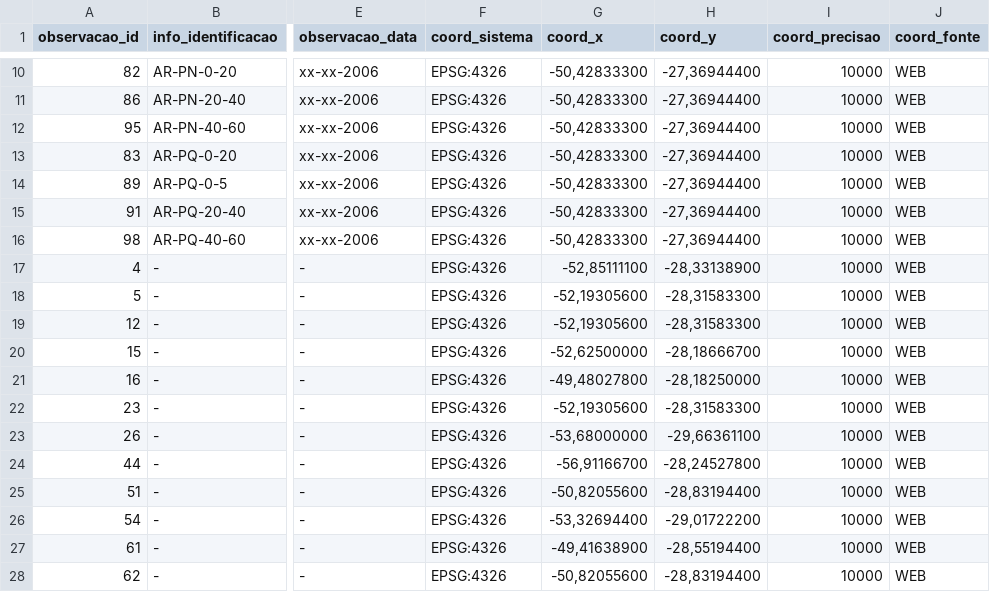
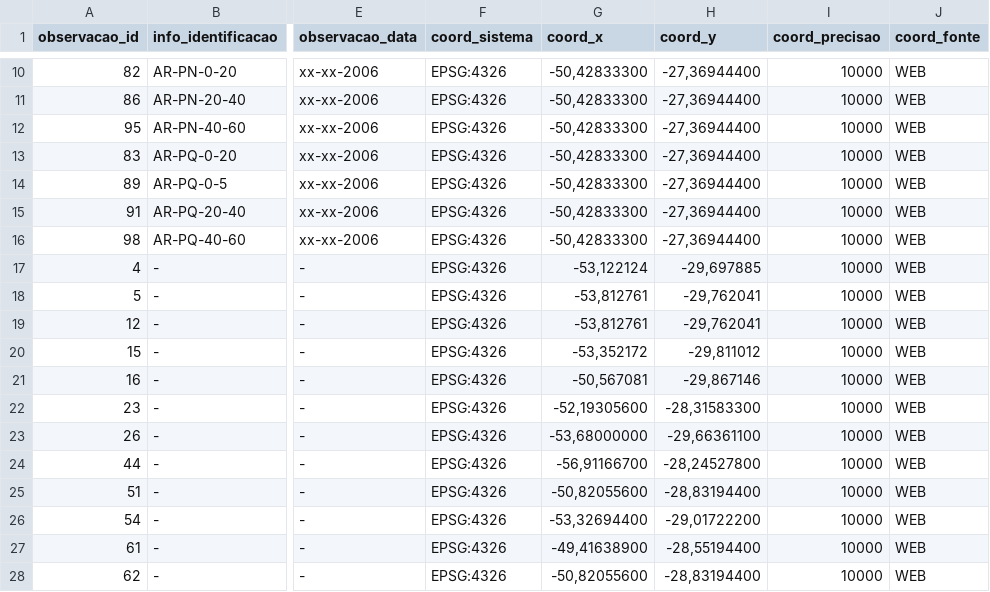
Before and after one commit to samuel-rosa/soc-methods, a CSV file: data/observacao.csv, drawn as a sheet; only a part is shown, gaps mark what is left out; the diff names each change by its address in the sheet, - before the commit and + after, or states it on an @@ line.

Commit message:
correct coordinates

```diff
--- a/data/observacao.csv
+++ b/data/observacao.csv
-G17 (coord_x): -52,85111100
+G17 (coord_x): -53,122124
-H17 (coord_y): -28,33138900
+H17 (coord_y): -29,697885
-G18:G19 (coord_x): -52,19305600
+G18:G19 (coord_x): -53,812761
-H18:H19 (coord_y): -28,31583300
+H18:H19 (coord_y): -29,762041
-G20 (coord_x): -52,62500000
+G20 (coord_x): -53,352172
-H20 (coord_y): -28,18666700
+H20 (coord_y): -29,811012
-G21 (coord_x): -49,48027800
+G21 (coord_x): -50,567081
-H21 (coord_y): -28,18250000
+H21 (coord_y): -29,867146
```
